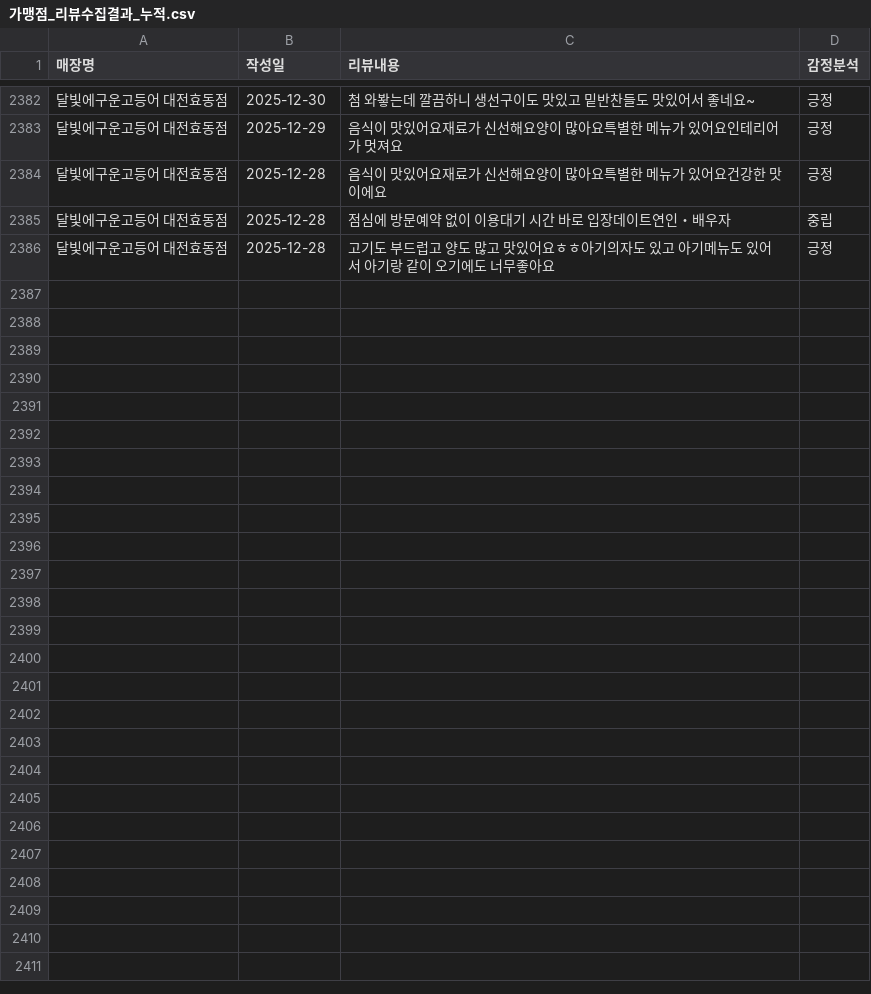
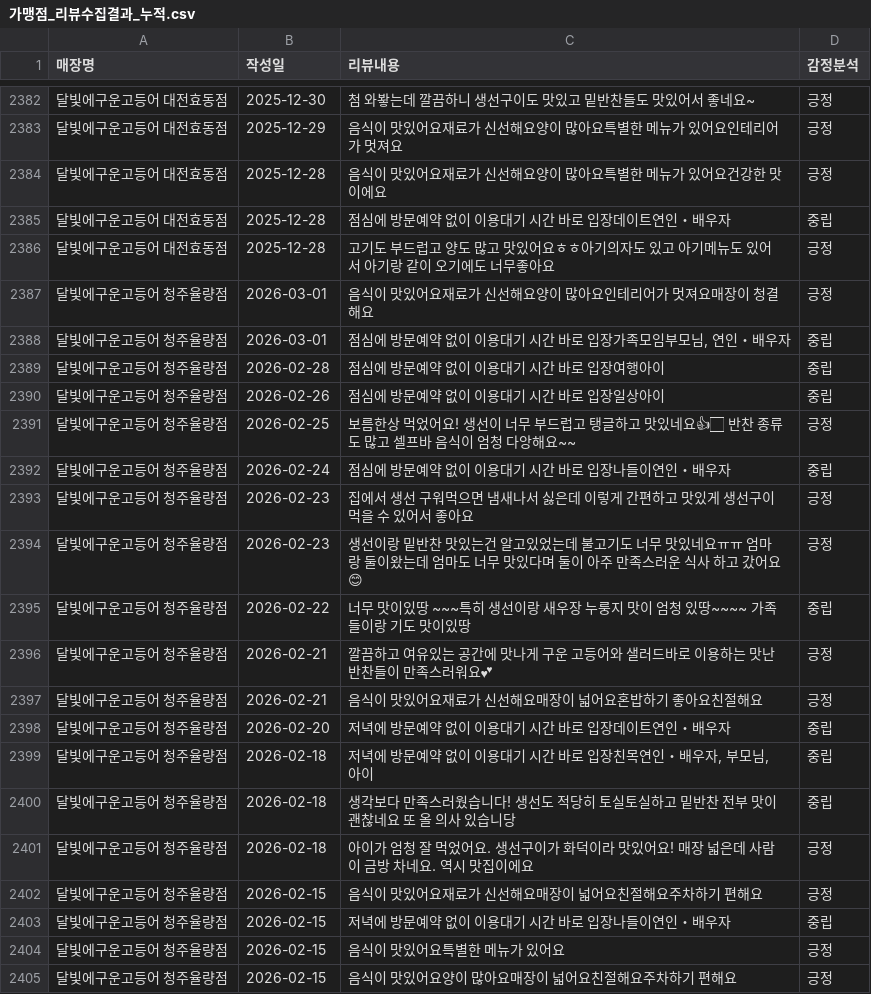
Before and after one commit to Joyj9331/franchise-review, a CSV file: 가맹점_리뷰수집결과_누적.csv, drawn as a sheet; only a part is shown, gaps mark what is left out; the diff covers the shown part only.

Commit message:
슈퍼바이저 봇: 일일 리뷰 데이터 자동 업데이트

```diff
--- a/가맹점_리뷰수집결과_누적.csv
+++ b/가맹점_리뷰수집결과_누적.csv
@@ -2386 +2386,20 @@
 달빛에구운고등어 대전효동점,2025-12-28,고기도 부드럽고 양도 많고 맛있어요ㅎㅎ아기의자도 있고 아기메뉴도 있어서 아기랑 같이 오기에도 너무좋아요,긍정
+달빛에구운고등어 청주율량점,2026-03-01,음식이 맛있어요재료가 신선해요양이 많아요인테리어가 멋져요매장이 청결해요,긍정
+달빛에구운고등어 청주율량점,2026-03-01,"점심에 방문예약 없이 이용대기 시간 바로 입장가족모임부모님, 연인・배우자",중립
+달빛에구운고등어 청주율량점,2026-02-28,점심에 방문예약 없이 이용대기 시간 바로 입장여행아이,중립
+달빛에구운고등어 청주율량점,2026-02-26,점심에 방문예약 없이 이용대기 시간 바로 입장일상아이,중립
+달빛에구운고등어 청주율량점,2026-02-25,보름한상 먹었어요! 생선이 너무 부드럽고 탱글하고 맛있네요👍🏻 반찬 종류도 많고 셀프바 음식이 엄청 다앙해요~~,긍정
+달빛에구운고등어 청주율량점,2026-02-24,점심에 방문예약 없이 이용대기 시간 바로 입장나들이연인・배우자,중립
+달빛에구운고등어 청주율량점,2026-02-23,집에서 생선 구워먹으면 냄새나서 싫은데 이렇게 간편하고 맛있게 생선구이 먹을 수 있어서 좋아요,긍정
+달빛에구운고등어 청주율량점,2026-02-23,생선이랑 밑반찬 맛있는건 알고있었는데 불고기도 너무 맛있네요ㅠㅠ 엄마랑 둘이왔는데 엄마도 너무 맛있다며 둘이 아주 만족스러운 식사 하고 갔어요😊,긍정
+달빛에구운고등어 청주율량점,2026-02-22,너무 맛이있땅 ~~~특히 생선이랑 새우장 누룽지 맛이 엄청 있땅~~~~ 가족들이랑 기도 맛이있땅,중립
+달빛에구운고등어 청주율량점,2026-02-21,깔끔하고 여유있는 공간에 맛나게 구운 고등어와 샐러드바로 이용하는 맛난 반찬들이 만족스러워요💕,긍정
+달빛에구운고등어 청주율량점,2026-02-21,음식이 맛있어요재료가 신선해요매장이 넓어요혼밥하기 좋아요친절해요,긍정
+달빛에구운고등어 청주율량점,2026-02-20,저녁에 방문예약 없이 이용대기 시간 바로 입장데이트연인・배우자,중립
+달빛에구운고등어 청주율량점,2026-02-18,"저녁에 방문예약 없이 이용대기 시간 바로 입장친목연인・배우자, 부모님, 아이",중립
+달빛에구운고등어 청주율량점,2026-02-18,생각보다 만족스러웠습니다! 생선도 적당히 토실토실하고 밑반찬 전부 맛이 괜찮네요 또 올 의사 있습니당,중립
+달빛에구운고등어 청주율량점,2026-02-18,아이가 엄청 잘 먹었어요. 생선구이가 화덕이라 맛있어요! 매장 넓은데 사람이 금방 차네요. 역시 맛집이에요,긍정
+달빛에구운고등어 청주율량점,2026-02-15,음식이 맛있어요재료가 신선해요매장이 넓어요친절해요주차하기 편해요,긍정
+달빛에구운고등어 청주율량점,2026-02-15,저녁에 방문예약 없이 이용대기 시간 바로 입장나들이연인・배우자,중립
+달빛에구운고등어 청주율량점,2026-02-15,음식이 맛있어요특별한 메뉴가 있어요,긍정
+달빛에구운고등어 청주율량점,2026-02-15,음식이 맛있어요양이 많아요매장이 넓어요친절해요주차하기 편해요,긍정
```
Also changed, not shown: 10 added rows elsewhere in this file.
